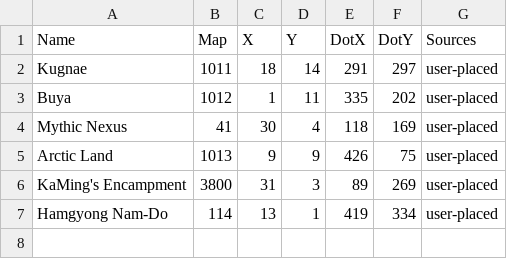
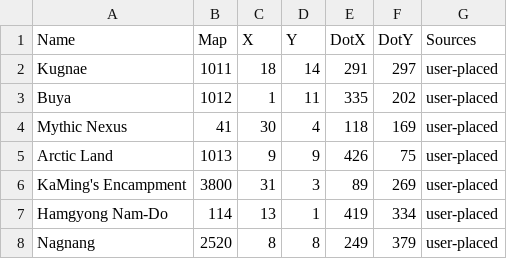
Before and after one commit to Essorcal/Project1998, a CSV file: game-data/WorldMapDests.csv, drawn as a sheet.

```diff
--- a/game-data/WorldMapDests.csv
+++ b/game-data/WorldMapDests.csv
@@ -7 +7,2 @@ KaMing's Encampment,3800,31,3,89,269,user-placed
 Hamgyong Nam-Do,114,13,1,419,334,user-placed
+Nagnang,2520,8,8,249,379,user-placed
```
Also changed, not shown: game-data/Warps.csv, game-data/WorldMapTriggers.csv, 1 other file.
